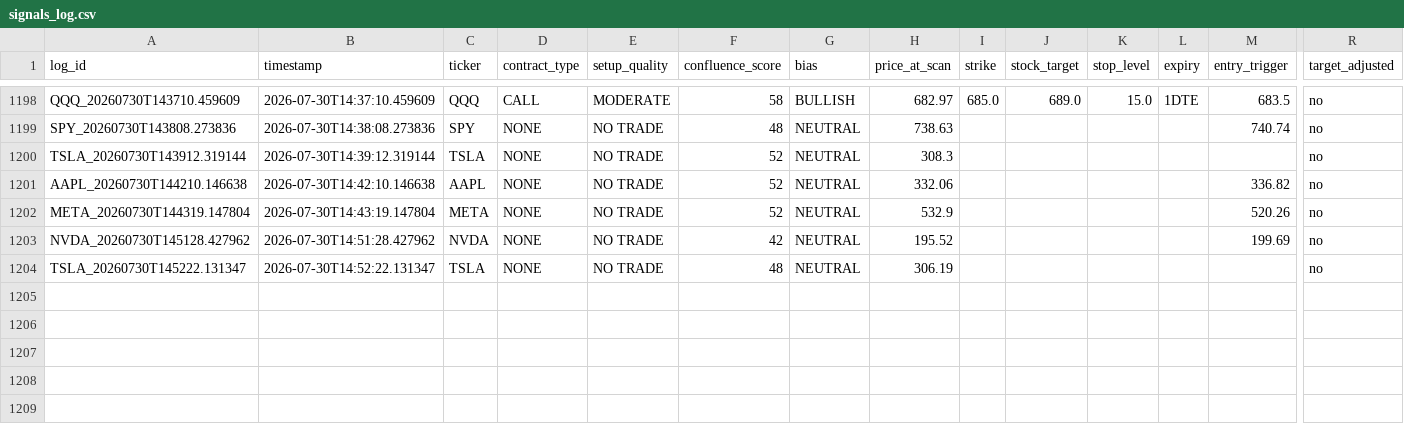
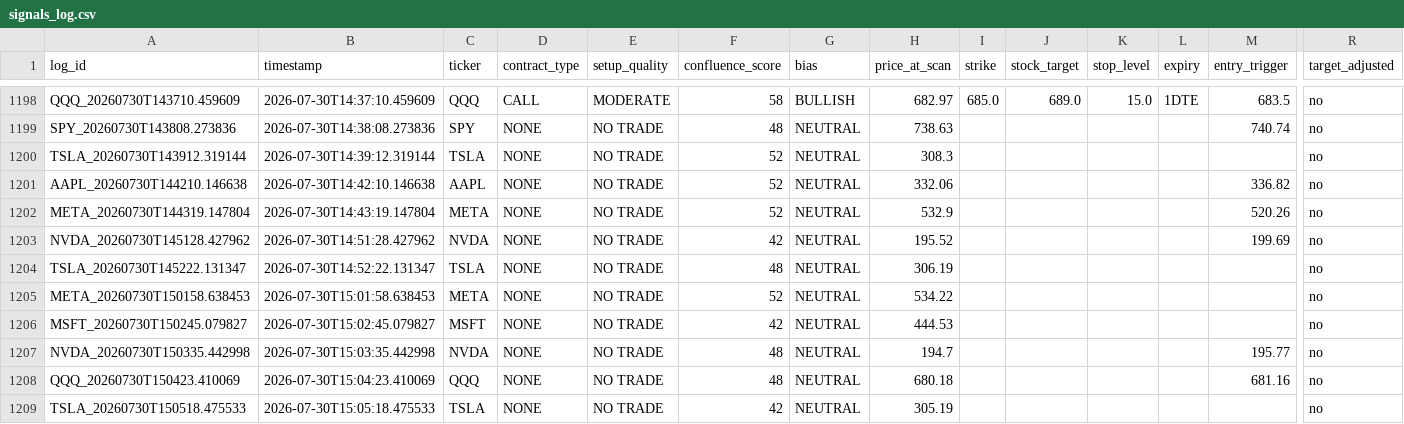
Before and after one commit to xel0irg/stock-ai-bot, a CSV file: backtest/signals_log.csv, drawn as a sheet; only a part is shown, gaps mark what is left out; rows hold the shown columns only; the diff names each change by its address in the sheet, - before the commit and + after, or states it on an @@ line.

Commit message:
chore: update backtest log + prescreener state [skip ci]

```diff
--- a/backtest/signals_log.csv
+++ b/backtest/signals_log.csv
+row 1205: META_20260730T150158.638453 | 2026-07-30T15:01:58.638453 | META | NONE | NO TRADE | 52 | NEUTRAL | 534.22 |  |  |  |  |  | no
+row 1206: MSFT_20260730T150245.079827 | 2026-07-30T15:02:45.079827 | MSFT | NONE | NO TRADE | 42 | NEUTRAL | 444.53 |  |  |  |  |  | no
+row 1207: NVDA_20260730T150335.442998 | 2026-07-30T15:03:35.442998 | NVDA | NONE | NO TRADE | 48 | NEUTRAL | 194.7 |  |  |  |  | 195.77 | no
+row 1208: QQQ_20260730T150423.410069 | 2026-07-30T15:04:23.410069 | QQQ | NONE | NO TRADE | 48 | NEUTRAL | 680.18 |  |  |  |  | 681.16 | no
+row 1209: TSLA_20260730T150518.475533 | 2026-07-30T15:05:18.475533 | TSLA | NONE | NO TRADE | 42 | NEUTRAL | 305.19 |  |  |  |  |  | no
```
Also changed, not shown: 1 other file.
